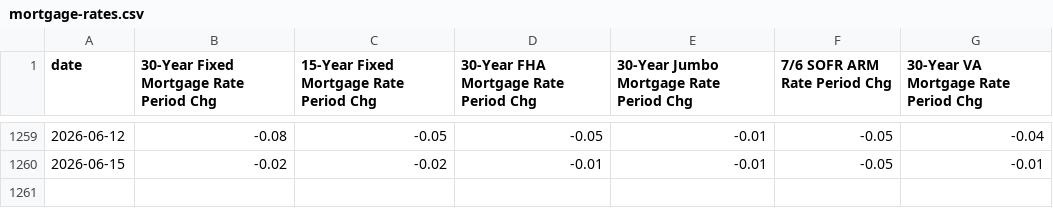
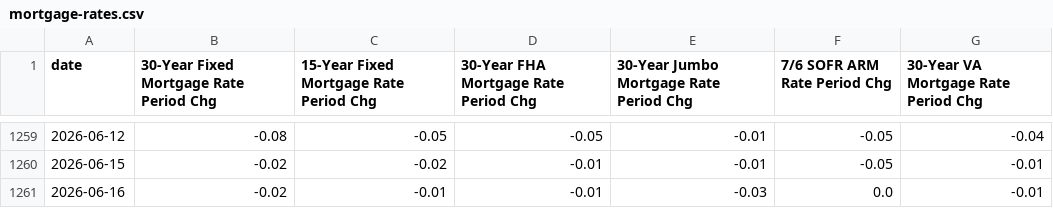
Before and after one commit to mikesimonsen/econ-data, a CSV file: sheets_data_calcs/period/mortgage-rates.csv, drawn as a sheet; only a part is shown, gaps mark what is left out; the diff names each change by its address in the sheet, - before the commit and + after, or states it on an @@ line.

Commit message:
data: update sheets export 2026-06-16

```diff
--- a/sheets_data_calcs/period/mortgage-rates.csv
+++ b/sheets_data_calcs/period/mortgage-rates.csv
+row 1261: 2026-06-16 | -0.02 | -0.01 | -0.01 | -0.03 | 0.0 | -0.01
```
Also changed, not shown: sheets_data/mortgage-rates.csv, sheets_data/mortgage-spread.csv, 6 other files.
